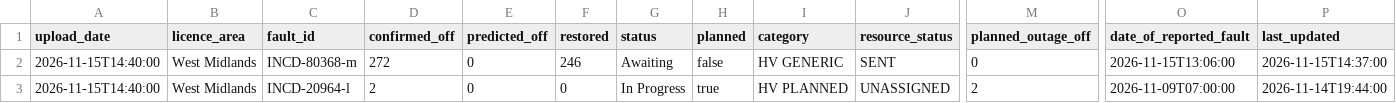
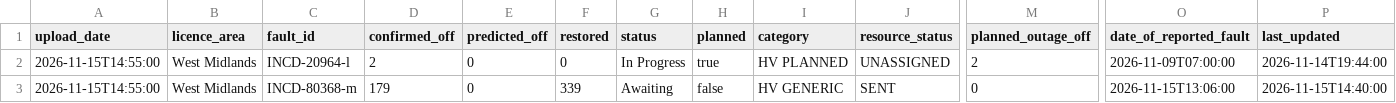
Before and after one commit to thechelsuk/uk.cheltenham-od.raw, a CSV file: sources/nged-power-cuts/power-cuts.csv, drawn as a sheet; only a part is shown, gaps mark what is left out; removed rows and columns are numbered as before the commit, all else as after; rows hold the shown columns only; the diff names each change by its address in the sheet, - before the commit and + after, or states it on an @@ line.

```diff
--- a/sources/nged-power-cuts/power-cuts.csv
+++ b/sources/nged-power-cuts/power-cuts.csv
-row 2: 2026-11-15T14:40:00 | West Midlands | INCD-80368-m | 272 | 0 | 246 | Awaiting | false | HV GENERIC | SENT | 0 | 2026-11-15T13:06:00 | 2026-11-15T14:37:00
-A2 (upload_date): 2026-11-15T14:40:00
+A2 (upload_date): 2026-11-15T14:55:00
+row 3: 2026-11-15T14:55:00 | West Midlands | INCD-80368-m | 179 | 0 | 339 | Awaiting | false | HV GENERIC | SENT | 0 | 2026-11-15T13:06:00 | 2026-11-15T14:40:00
```
Also changed, not shown: 2 other files.
